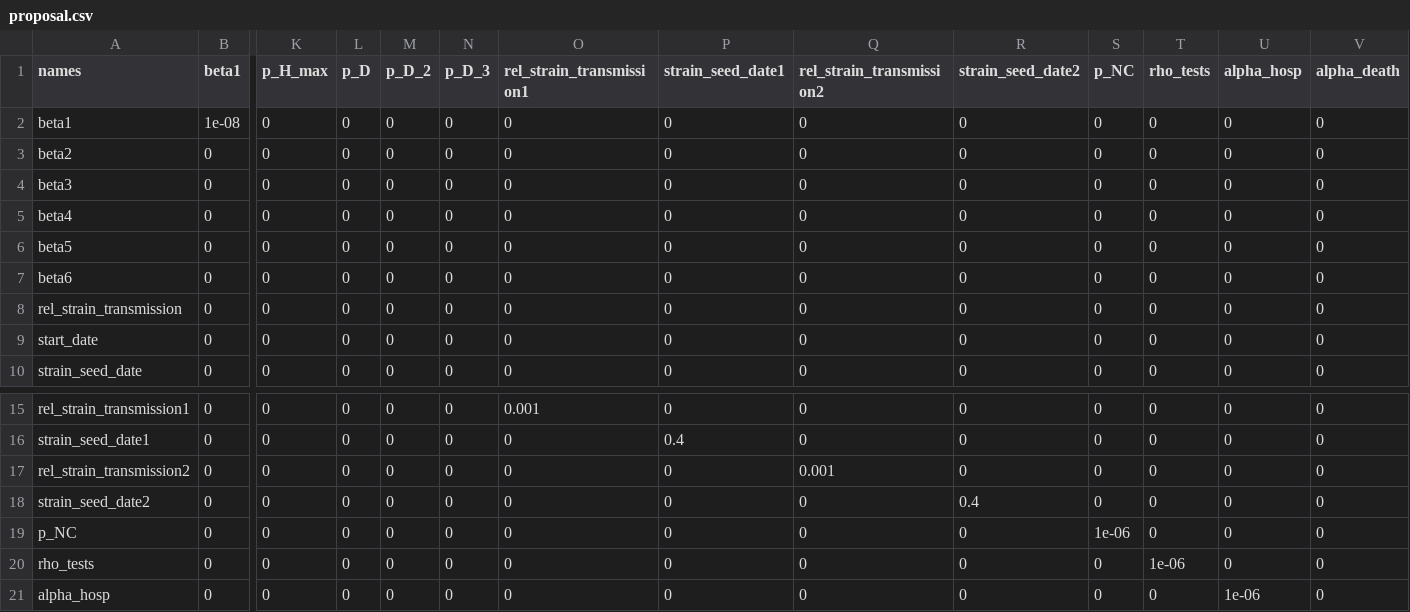
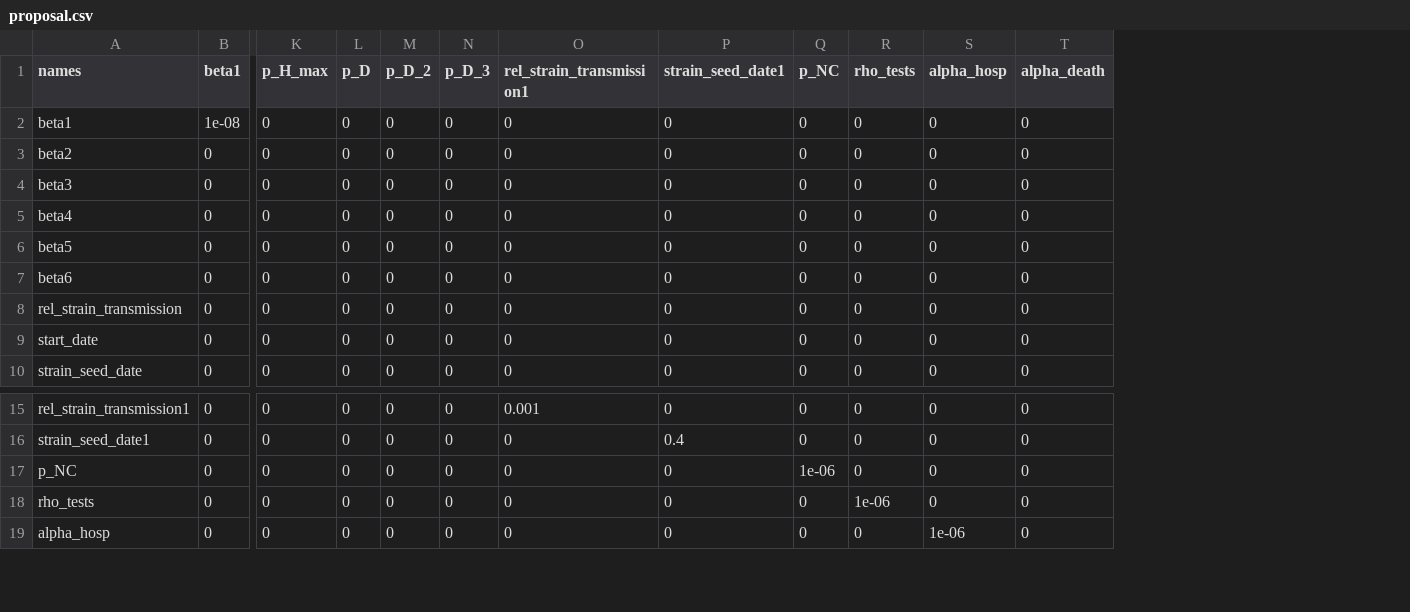
Before and after one commit to LloydChapman/covid_multi_strain, a CSV file: parameters/proposal.csv, drawn as a sheet; only a part is shown, gaps mark what is left out; rows hold the shown columns only; the diff names each change by its address in the sheet, - before the commit and + after, or states it on an @@ line.

```diff
--- a/parameters/proposal.csv
+++ b/parameters/proposal.csv
-column Q (rel_strain_transmission2), rows 2-10: all 0; rows 15-16: 0 | 0; rows 19-21: all 0
-column R (strain_seed_date2), rows 2-10: all 0; rows 15-16: 0 | 0; rows 19-21: all 0
-row 17: rel_strain_transmission2 | 0 | 0 | 0 | 0 | 0 | 0 | 0 | 0.001 | 0 | 0 | 0 | 0 | 0
-row 18: strain_seed_date2 | 0 | 0 | 0 | 0 | 0 | 0 | 0 | 0 | 0.4 | 0 | 0 | 0 | 0
```
Also changed, not shown: parameters/info.csv, parameters/prior.csv, 8 other files.
